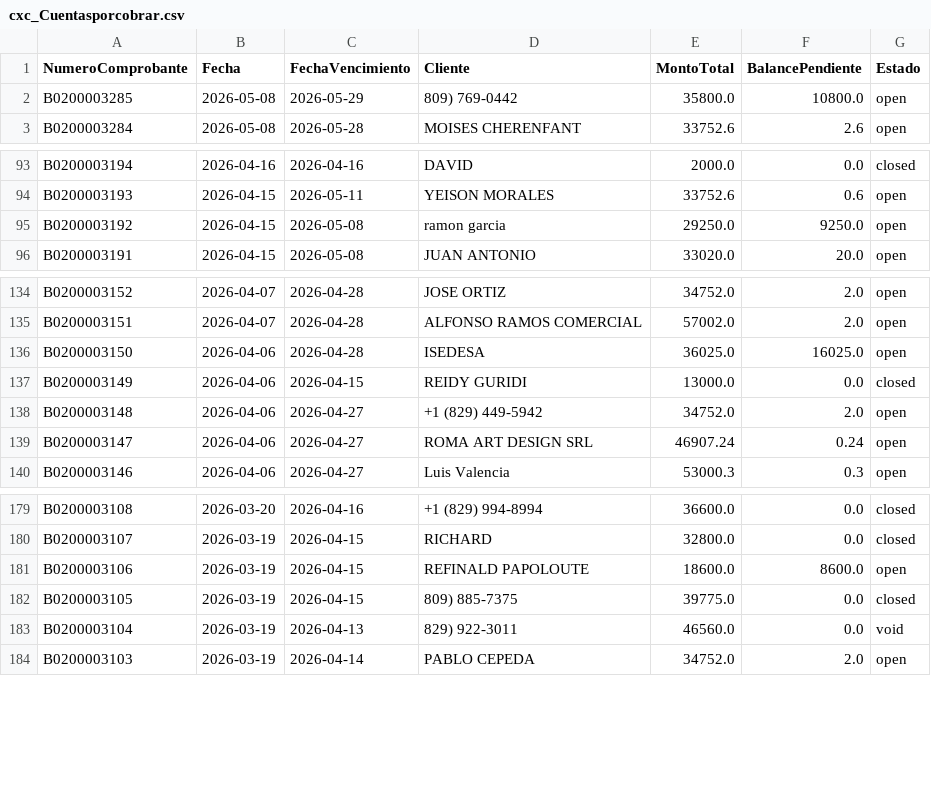
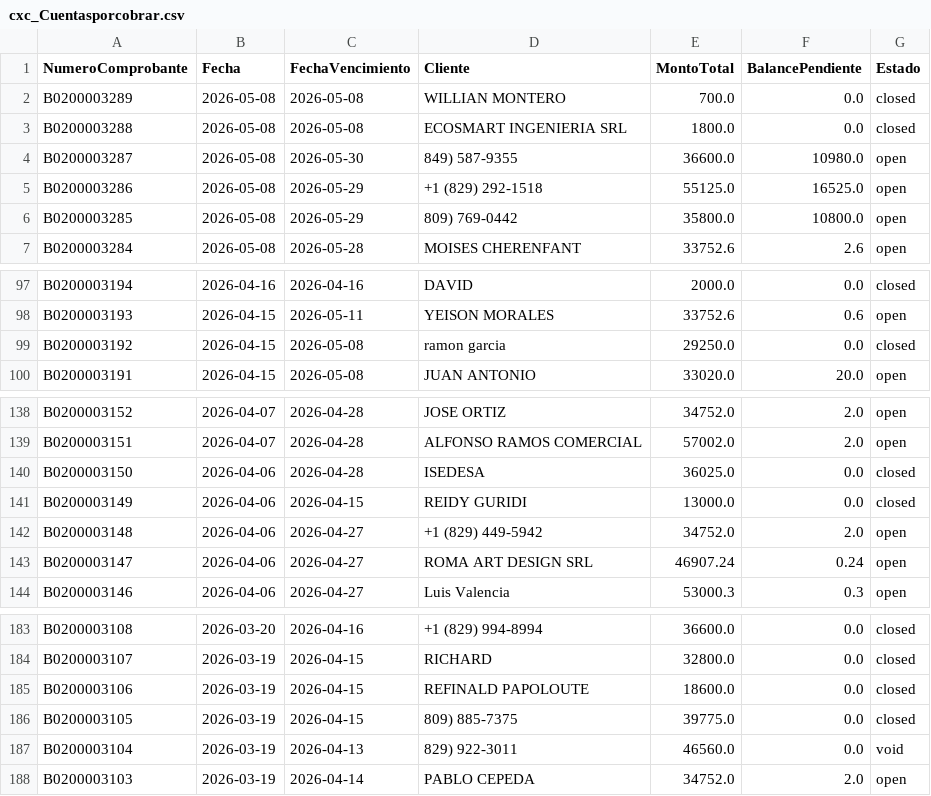
Before and after one commit to Osiris-14/reporte-cxc-alegra, a CSV file: cxc_Cuentasporcobrar.csv, drawn as a sheet; only a part is shown, gaps mark what is left out.

```diff
--- a/cxc_Cuentasporcobrar.csv
+++ b/cxc_Cuentasporcobrar.csv
@@ -1,2 +1,6 @@
 NumeroComprobante,Fecha,FechaVencimiento,Cliente,MontoTotal,BalancePendiente,Estado
+B0200003289,2026-05-08,2026-05-08,WILLIAN MONTERO,700.0,0.0,closed
+B0200003288,2026-05-08,2026-05-08,ECOSMART INGENIERIA SRL,1800.0,0.0,closed
+B0200003287,2026-05-08,2026-05-30,849) 587-9355,36600.0,10980.0,open
+B0200003286,2026-05-08,2026-05-29,+1 (829) 292-1518,55125.0,16525.0,open
 B0200003285,2026-05-08,2026-05-29,809) 769-0442,35800.0,10800.0,open
@@ -94,3 +98,3 @@ B0200003194,2026-04-16,2026-04-16,DAVID,2000.0,0.0,closed
 B0200003193,2026-04-15,2026-05-11,YEISON MORALES,33752.6,0.6,open
-B0200003192,2026-04-15,2026-05-08,ramon garcia,29250.0,9250.0,open
+B0200003192,2026-04-15,2026-05-08,ramon garcia,29250.0,0.0,closed
 B0200003191,2026-04-15,2026-05-08,JUAN ANTONIO,33020.0,20.0,open
@@ -135,3 +139,3 @@ B0200003152,2026-04-07,2026-04-28,JOSE ORTIZ,34752.0,2.0,open
 B0200003151,2026-04-07,2026-04-28,ALFONSO RAMOS COMERCIAL,57002.0,2.0,open
-B0200003150,2026-04-06,2026-04-28,ISEDESA ,36025.0,16025.0,open
+B0200003150,2026-04-06,2026-04-28,ISEDESA ,36025.0,0.0,closed
 B0200003149,2026-04-06,2026-04-15,REIDY GURIDI ,13000.0,0.0,closed
@@ -180,3 +184,3 @@ B0200003108,2026-03-20,2026-04-16,+1 (829) 994-8994,36600.0,0.0,closed
 B0200003107,2026-03-19,2026-04-15,RICHARD,32800.0,0.0,closed
-B0200003106,2026-03-19,2026-04-15,REFINALD PAPOLOUTE ,18600.0,8600.0,open
+B0200003106,2026-03-19,2026-04-15,REFINALD PAPOLOUTE ,18600.0,0.0,closed
 B0200003105,2026-03-19,2026-04-15,809) 885-7375,39775.0,0.0,closed
```
